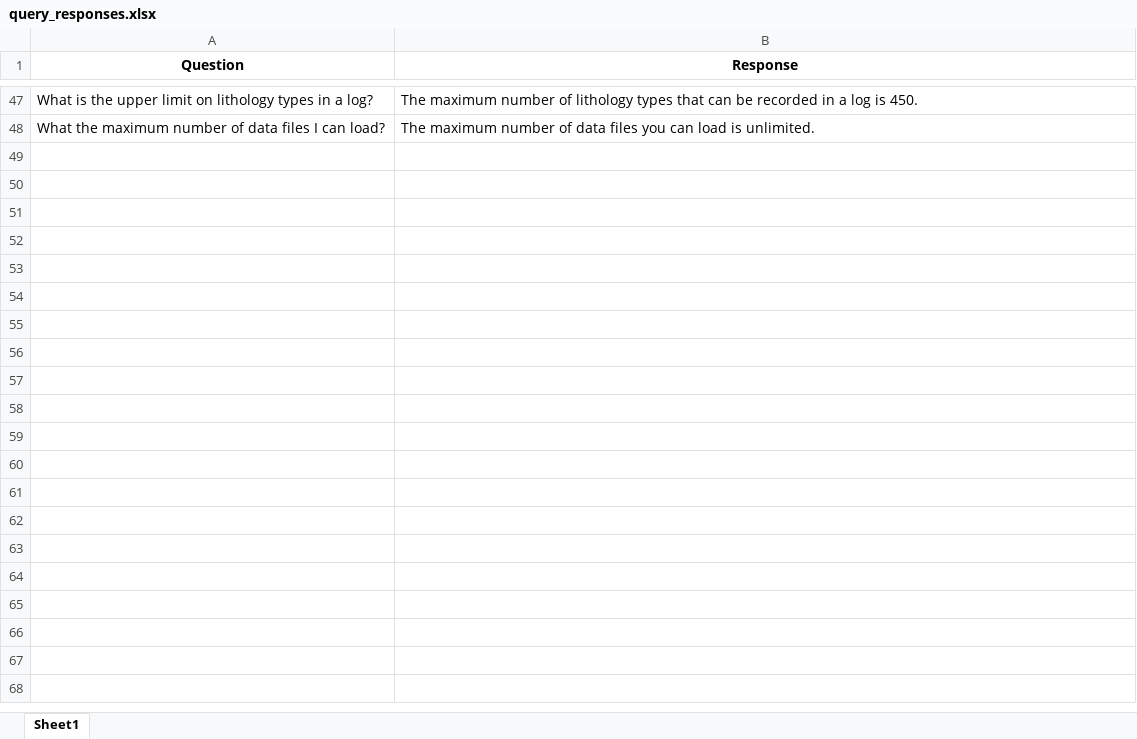
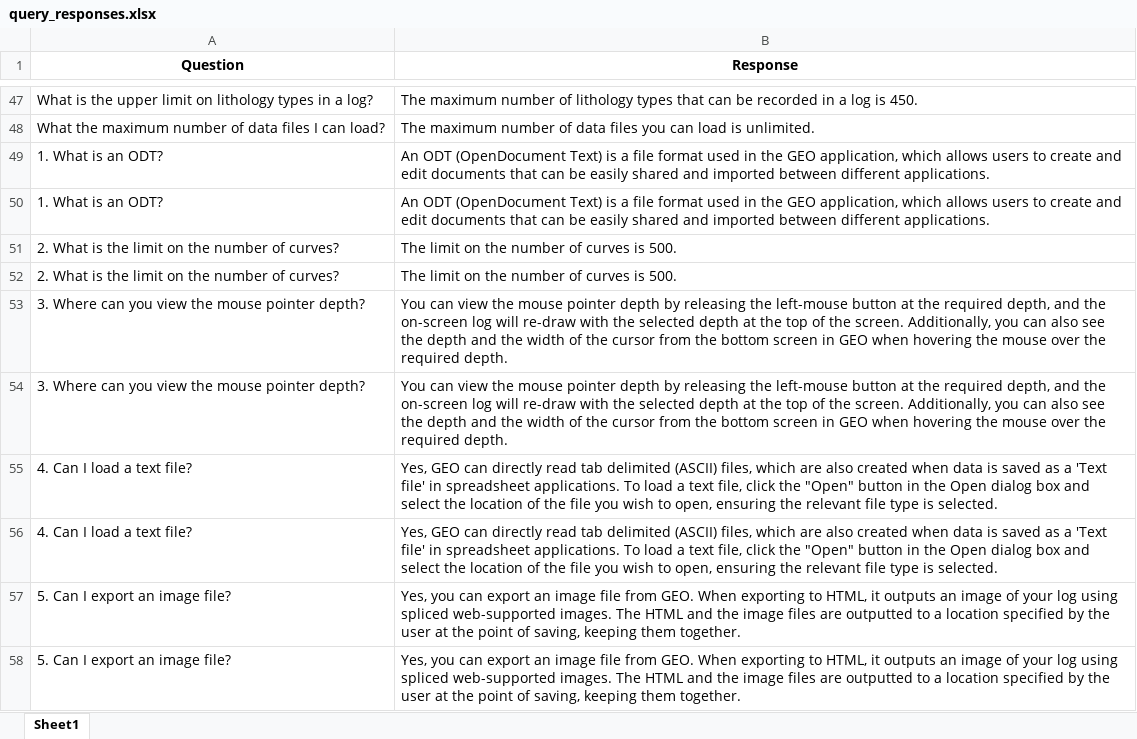
Before and after one commit to hlin-0420/GEO-bot-prototype, an Excel workbook: Data/query_responses.xlsx, sheet Sheet1, drawn as a sheet; only a part is shown, gaps mark what is left out; values as stored, in another font and other column widths than the file's, no borders; the diff names each change by its address in the sheet, - before the commit and + after, or states it on an @@ line.

Commit message:
Process Text File -1 25 02 25
I updated the application so that they can process the uploaded question text files -> and produce answer for each one of them, making the process more efficient than before.

```diff
--- a/Data/query_responses.xlsx (sheet Sheet1)
+++ b/Data/query_responses.xlsx (sheet Sheet1)
+row 49: 1. What is an ODT? | An ODT (OpenDocument Text) is a file format used in the GEO application, which allows users to create and edit documents that can be easily shared and imported between different applications.
+row 50: 1. What is an ODT? | An ODT (OpenDocument Text) is a file format used in the GEO application, which allows users to create and edit documents that can be easily shared and imported between different applications.
+row 51: 2. What is the limit on the number of curves? | The limit on the number of curves is 500.
+row 52: 2. What is the limit on the number of curves? | The limit on the number of curves is 500.
+row 53: 3. Where can you view the mouse pointer depth? | You can view the mouse pointer depth by releasing the left-mouse button at the required depth, and the on-screen log will re-draw with the selected depth at the top of the screen. Additionally, you can also see the depth and the width of the cursor from the bottom screen in GEO when hovering the mouse over the required depth.
+row 54: 3. Where can you view the mouse pointer depth? | You can view the mouse pointer depth by releasing the left-mouse button at the required depth, and the on-screen log will re-draw with the selected depth at the top of the screen. Additionally, you can also see the depth and the width of the cursor from the bottom screen in GEO when hovering the mouse over the required depth.
+row 55: 4. Can I load a text file? | Yes, GEO can directly read tab delimited (ASCII) files, which are also created when data is saved as a 'Text file' in spreadsheet applications. To load a text file, click the "Open" button in the Open dialog box and select the location of the file you wish to open, ensuring the relevant file type is selected.
+row 56: 4. Can I load a text file? | Yes, GEO can directly read tab delimited (ASCII) files, which are also created when data is saved as a 'Text file' in spreadsheet applications. To load a text file, click the "Open" button in the Open dialog box and select the location of the file you wish to open, ensuring the relevant file type is selected.
+row 57: 5. Can I export an image file? | Yes, you can export an image file from GEO. When exporting to HTML, it outputs an image of your log using spliced web-supported images. The HTML and the image files are outputted to a location specified by the user at the point of saving, keeping them together.
+row 58: 5. Can I export an image file? | Yes, you can export an image file from GEO. When exporting to HTML, it outputs an image of your log using spliced web-supported images. The HTML and the image files are outputted to a location specified by the user at the point of saving, keeping them together.
```
Also changed, not shown: Data/temp_filtered_data.xlsx, 4 other files.
